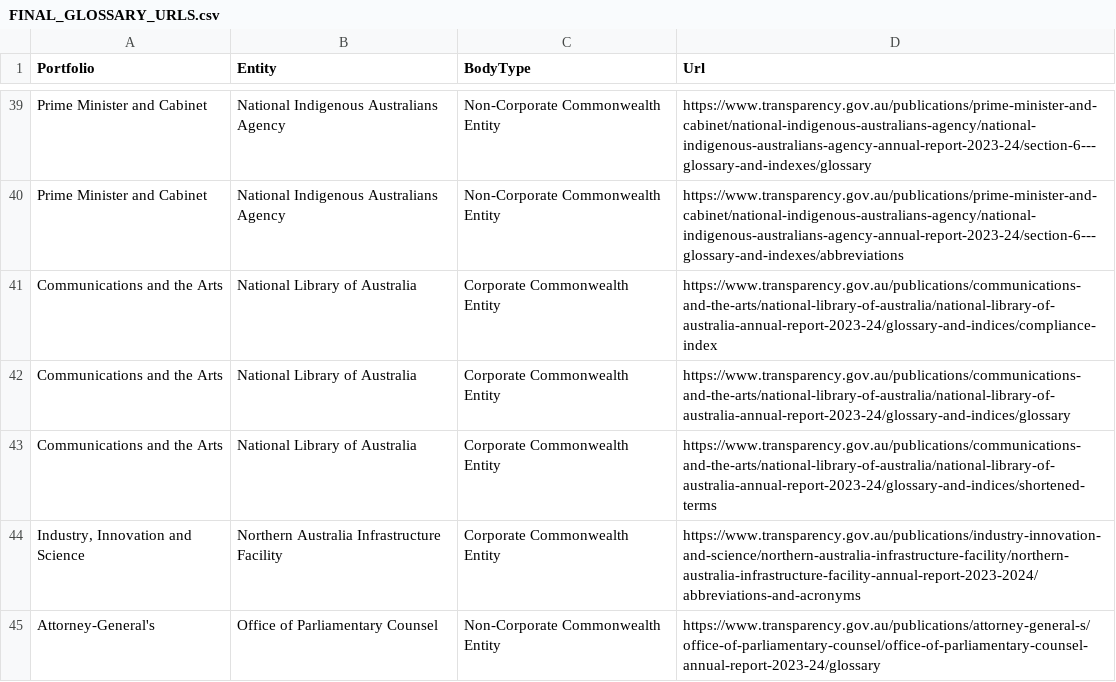
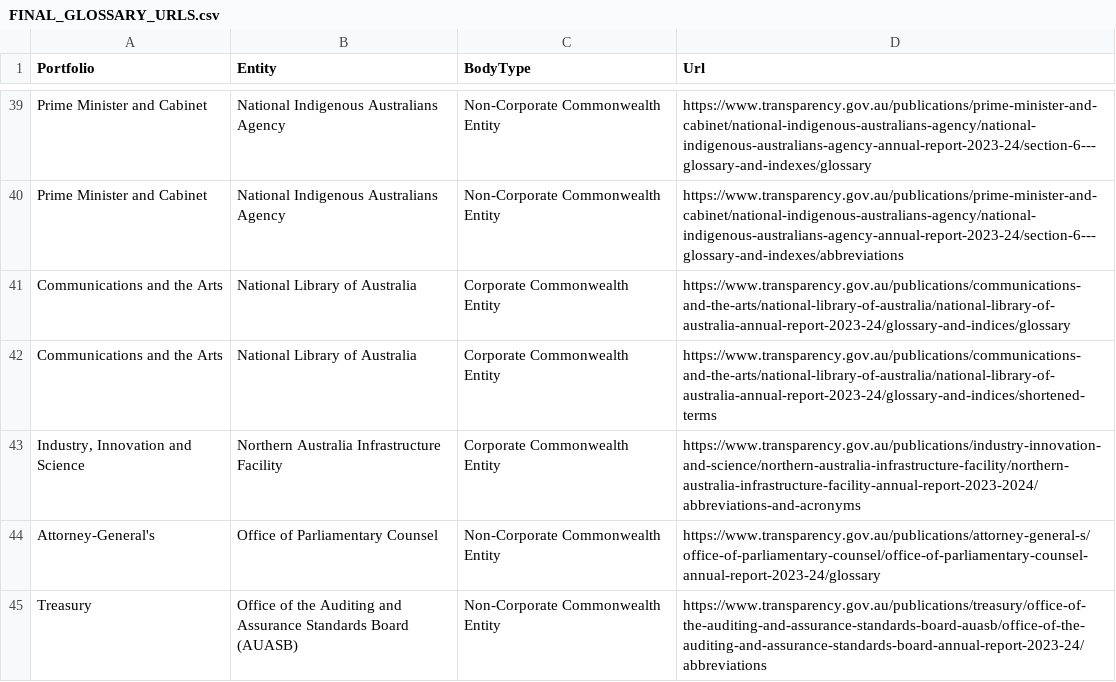
Before and after one commit to HirenBP/GovTerms2, a CSV file: data/output/FINAL_GLOSSARY_URLS.csv, drawn as a sheet; only a part is shown, gaps mark what is left out; the shorter side is filled out with more unchanged rows.

Commit message:
Changed the scripts and glossary extraction saving as a final working version combined_glossary.json is ready to be uploaded to Pinecone

```diff
--- a/data/output/FINAL_GLOSSARY_URLS.csv
+++ b/data/output/FINAL_GLOSSARY_URLS.csv
@@ -40,3 +40,2 @@ Prime Minister and Cabinet,National Indigenous Australians Agency,Non-Corporate
 Prime Minister and Cabinet,National Indigenous Australians Agency,Non-Corporate Commonwealth Entity,https://www.transparency.gov.au/publications/prime-minister-and-cabinet/national-indigenous-australians-agency/national-indigenous-australians-agency-annual-report-2023-24/section-6---glossary-and-indexes/abbreviations
-Communications and the Arts,National Library of Australia,Corporate Commonwealth Entity,https://www.transparency.gov.au/publications/communications-and-the-arts/national-library-of-australia/national-library-of-australia-annual-report-2023-24/glossary-and-indices/compliance-index
 Communications and the Arts,National Library of Australia,Corporate Commonwealth Entity,https://www.transparency.gov.au/publications/communications-and-the-arts/national-library-of-australia/national-library-of-australia-annual-report-2023-24/glossary-and-indices/glossary
```
Also changed, not shown: 20 other files.
